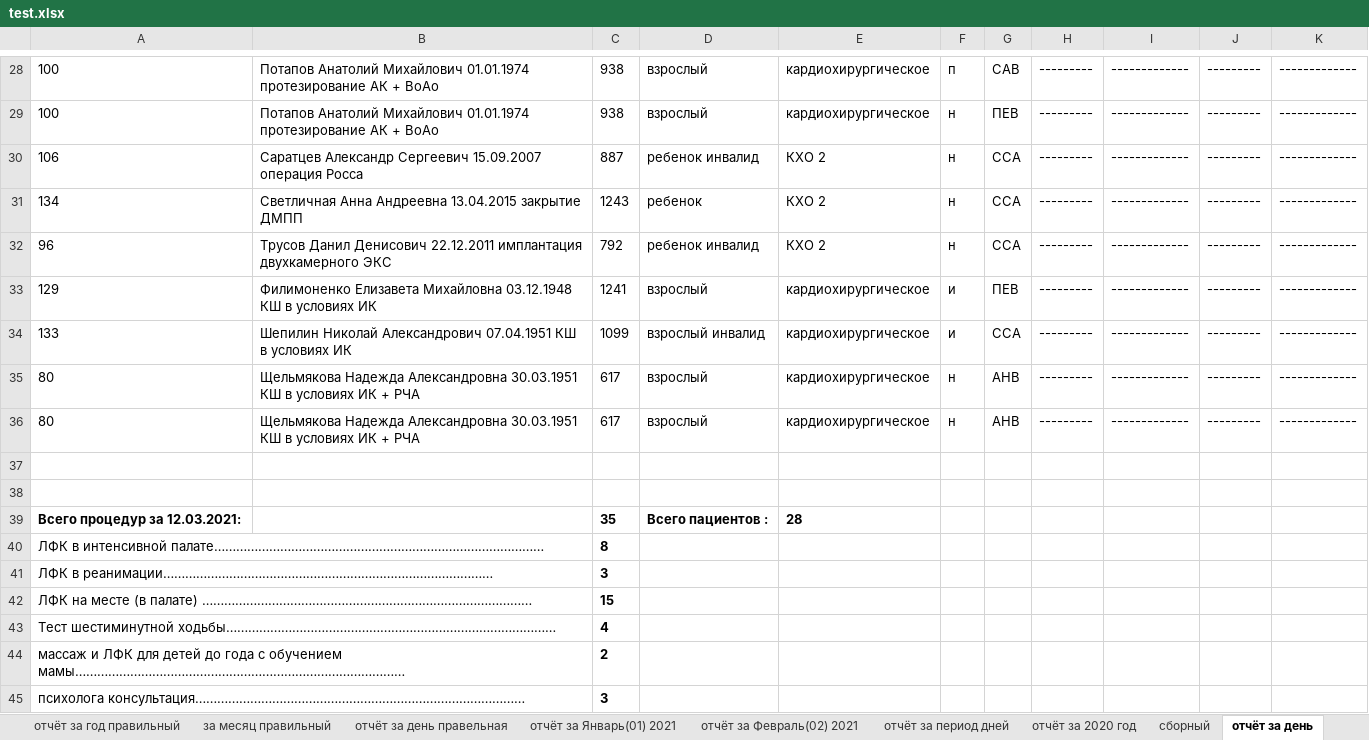
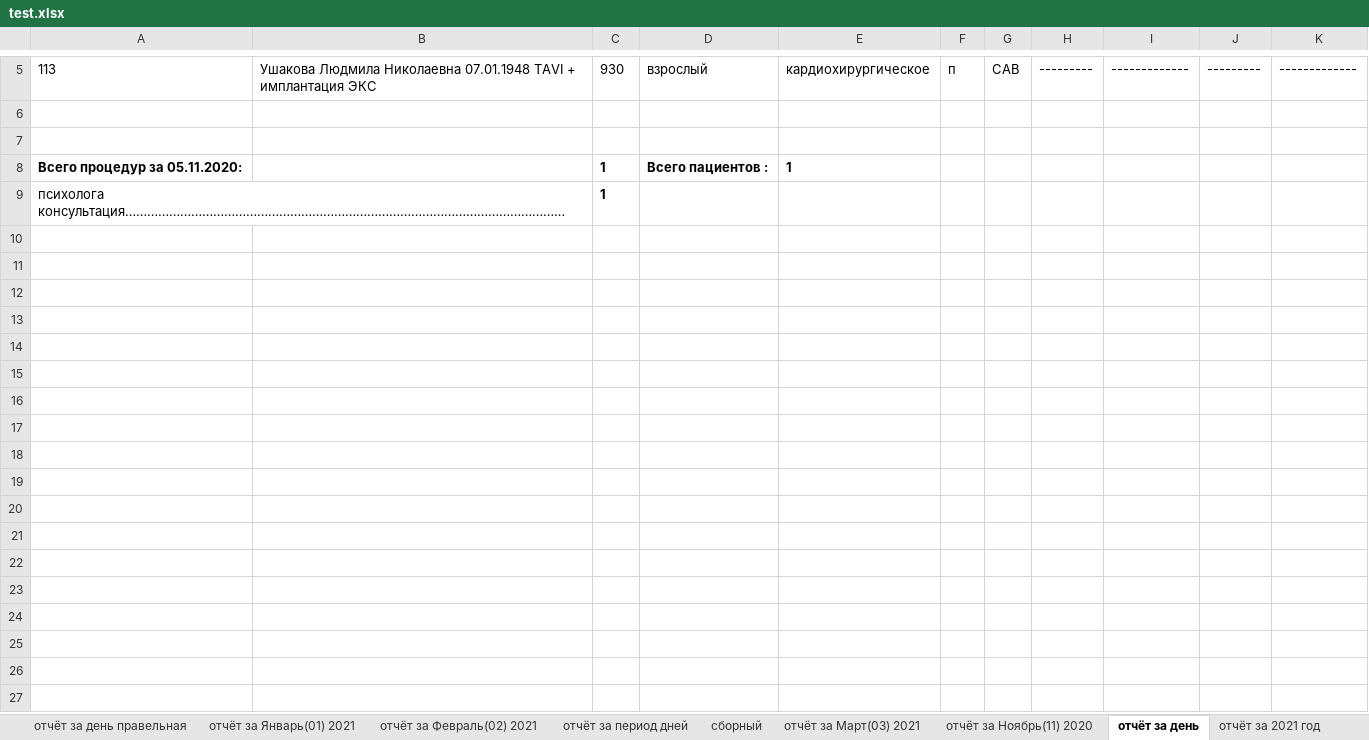
Before and after one commit to PolkovnikovPavel/collection_lfk, an Excel workbook: test.xlsx, sheet отчёт за день, drawn as a sheet; only a part is shown, gaps mark what is left out; values as stored, in another font and other column widths than the file's, no borders; removed rows and columns are numbered as before the commit, all else as after; the diff covers the shown part only; the diff names each change by its address in the sheet, - before the commit and + after, or states it on an @@ line.

```diff
--- a/test.xlsx (sheet отчёт за день)
+++ b/test.xlsx (sheet отчёт за день)
+sheet tab: отчёт за Ноябрь(11) 2020
-A5: 100
+A5: 113
-B5: Потапов Анатолий Михайлович 01.01.1974 протезирование АК + ВоАо
+B5: Ушакова Людмила Николаевна 07.01.1948 TAVI + имплантация ЭКС
-C5: 938
+C5: 930
-row 29: 100 | Потапов Анатолий Михайлович 01.01.1974 протезирование АК + ВоАо | 938 | взрослый | кардиохирургическое | н | ПЕВ | --------- | ------------- | --------- | -------------
-row 30: 106 | Саратцев Александр Сергеевич 15.09.2007 операция Росса | 887 | ребенок инвалид | КХО 2 | н | ССА | --------- | ------------- | --------- | -------------
-row 31: 134 | Светличная Анна Андреевна 13.04.2015 закрытие ДМПП | 1243 | ребенок | КХО 2 | н | ССА | --------- | ------------- | --------- | -------------
-row 32: 96 | Трусов Данил Денисович 22.12.2011 имплантация двухкамерного ЭКС | 792 | ребенок инвалид | КХО 2 | н | ССА | --------- | ------------- | --------- | -------------
-row 33: 129 | Филимоненко Елизавета Михайловна 03.12.1948 КШ в условиях ИК | 1241 | взрослый | кардиохирургическое | и | ПЕВ | --------- | ------------- | --------- | -------------
-row 34: 133 | Шепилин Николай Александрович 07.04.1951 КШ в условиях ИК | 1099 | взрослый инвалид | кардиохирургическое | и | ССА | --------- | ------------- | --------- | -------------
-row 35: 80 | Щельмякова Надежда Александровна 30.03.1951 КШ в условиях ИК + РЧА | 617 | взрослый | кардиохирургическое | н | АНВ | --------- | ------------- | --------- | -------------
-row 36: 80 | Щельмякова Надежда Александровна 30.03.1951 КШ в условиях ИК + РЧА | 617 | взрослый | кардиохирургическое | н | АНВ | --------- | ------------- | --------- | -------------
-row 39: Всего процедур за 12.03.2021: |  | 35 | Всего пациентов : | 28
-row 40: ЛФК в интенсивной палате……………………………………………………………………………… |  | 8
-row 41: ЛФК в реанимации……………………………………………………………………………… |  | 3
-row 42: ЛФК на месте (в палате) ……………………………………………………………………………… |  | 15
-row 43: Тест шестиминутной ходьбы……………………………………………………………………………… |  | 4
-row 44: массаж и ЛФК для детей до года с обучением мамы……………………………………………………………………………… |  | 2
-row 45: психолога консультация……………………………………………………………………………… |  | 3
+row 8: Всего процедур за 05.11.2020: |  | 1 | Всего пациентов : | 1
+row 9: психолога консультация………………………………………………………………………………………………………… |  | 1
```
Also changed, not shown: 23 removed rows and 1 edited cell elsewhere in this sheet, sheet отчёт за 2020 год, sheet отчёт за 2021 год, other sheet tabs, 4 other files.
